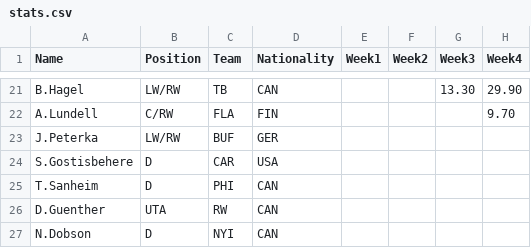
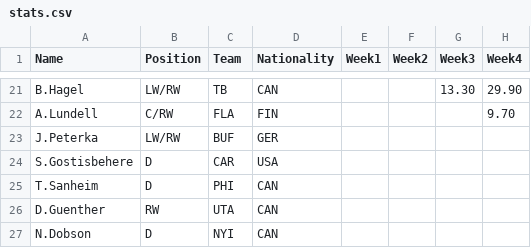
Before and after one commit to carsonbennett1/Hockey-Fantasy, a CSV file: stats.csv, drawn as a sheet; only a part is shown, gaps mark what is left out; the diff names each change by its address in the sheet, - before the commit and + after, or states it on an @@ line.

```diff
--- a/stats.csv
+++ b/stats.csv
-B26 (Position): UTA
+B26 (Position): RW
-C26 (Team): RW
+C26 (Team): UTA
```
Also changed, not shown: 1 other file.
